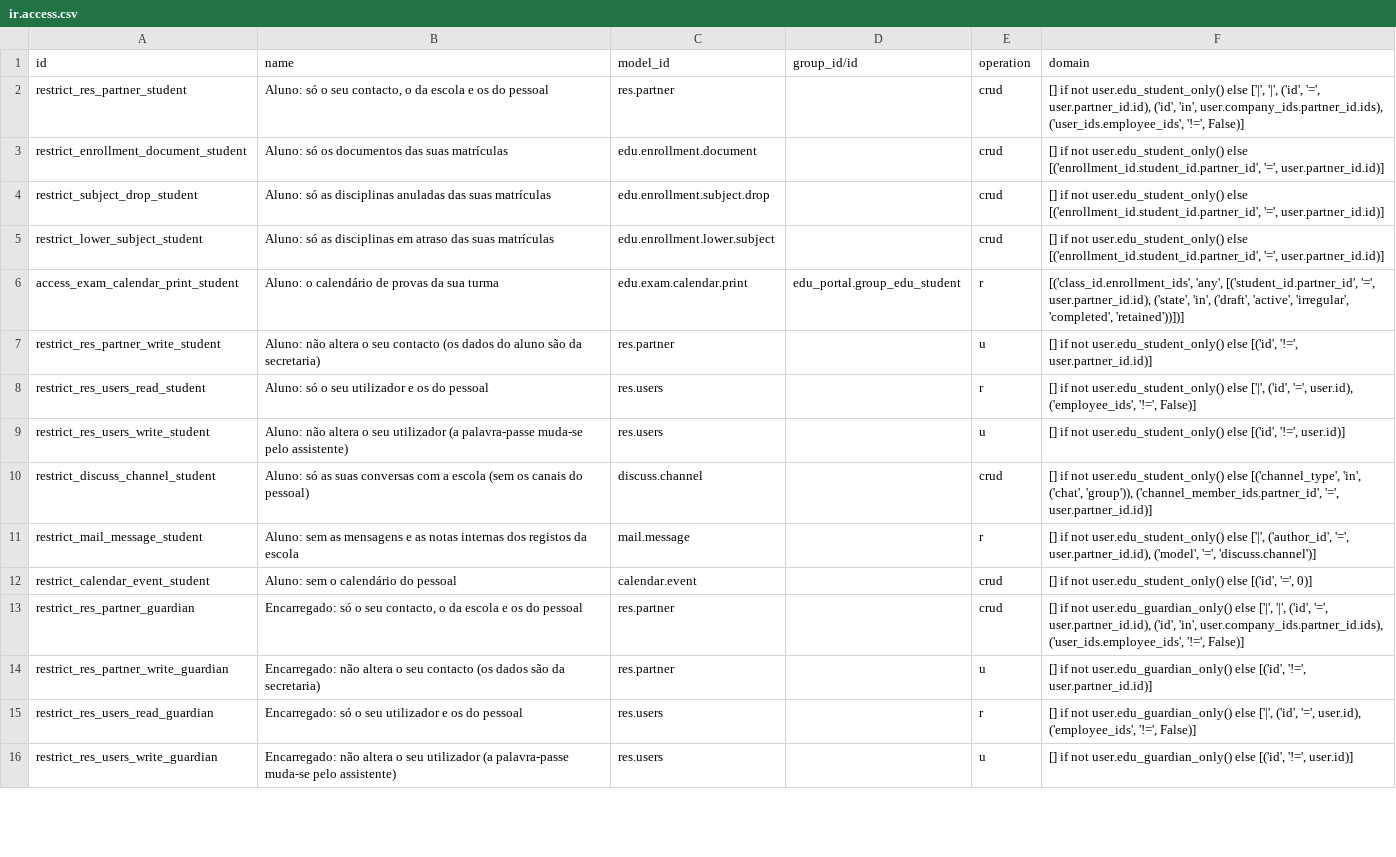
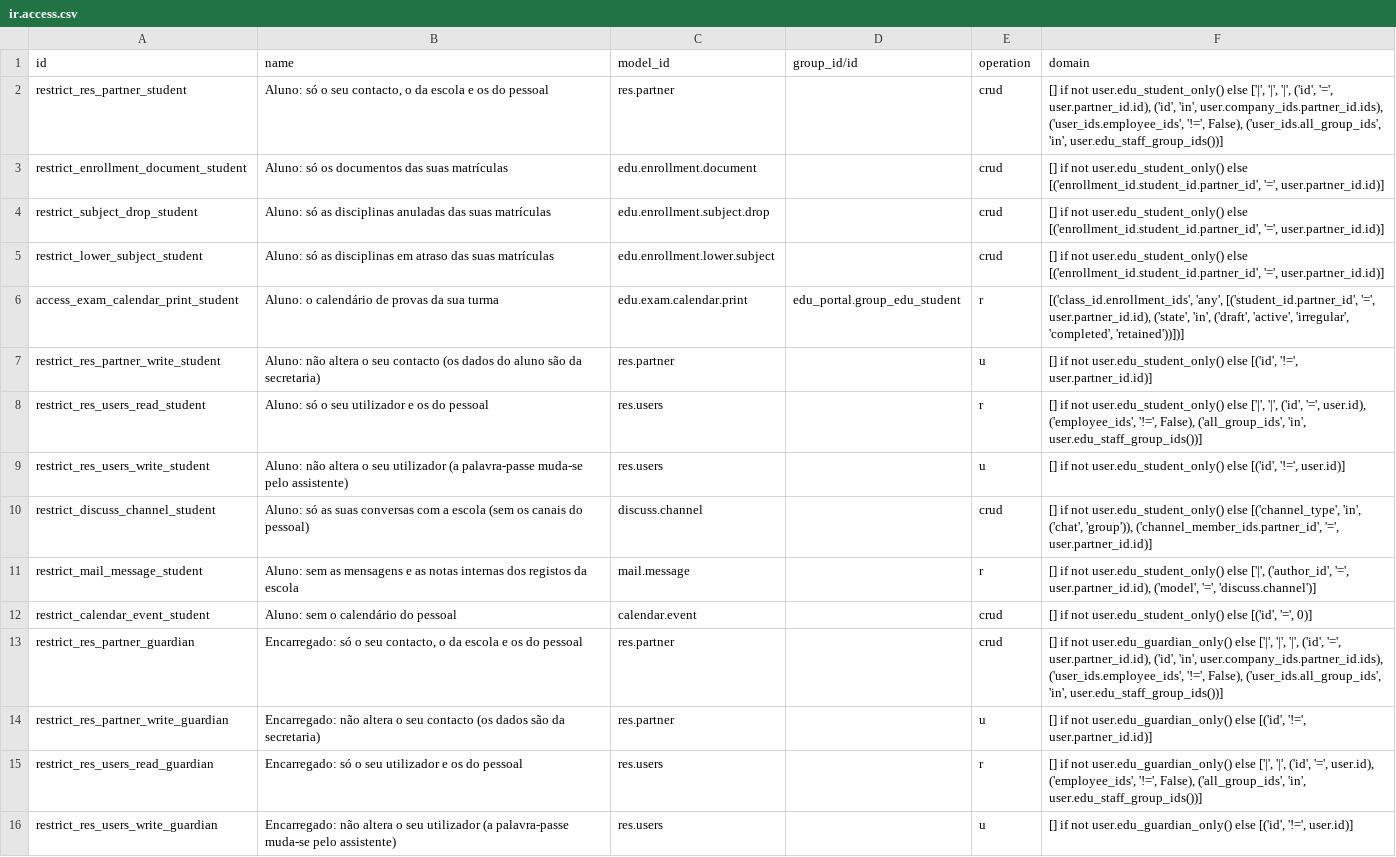
Before and after one commit to znattechnology/kututa-erp, a CSV file: custom_addons/edu_portal/security/ir.access.csv, drawn as a sheet; only a part is shown.

```diff
--- a/custom_addons/edu_portal/security/ir.access.csv
+++ b/custom_addons/edu_portal/security/ir.access.csv
@@ -1,3 +1,3 @@
 id,name,model_id,group_id/id,operation,domain
-restrict_res_partner_student,"Aluno: só o seu contacto, o da escola e os do pessoal",res.partner,,crud,"[] if not user.edu_student_only() else ['|', '|', ('id', '=', user.partner_id.id), ('id', 'in', user.company_ids.partner_id.ids), ('user_ids.employee_ids', '!=', False)]"
+restrict_res_partner_student,"Aluno: só o seu contacto, o da escola e os do pessoal",res.partner,,crud,"[] if not user.edu_student_only() else ['|', '|', '|', ('id', '=', user.partner_id.id), ('id', 'in', user.company_ids.partner_id.ids), ('user_ids.employee_ids', '!=', False), ('user_ids.all_group_ids', 'in', user.edu_staff_group_ids())]"
 restrict_enrollment_document_student,Aluno: só os documentos das suas matrículas,edu.enrollment.document,,crud,"[] if not user.edu_student_only() else [('enrollment_id.student_id.partner_id', '=', user.partner_id.id)]"
@@ -7,3 +7,3 @@ access_exam_calendar_print_student,Aluno: o calendário de provas da sua turma,e
 restrict_res_partner_write_student,"Aluno: não altera o seu contacto (os dados do aluno são da secretaria)",res.partner,,u,"[] if not user.edu_student_only() else [('id', '!=', user.partner_id.id)]"
-restrict_res_users_read_student,"Aluno: só o seu utilizador e os do pessoal",res.users,,r,"[] if not user.edu_student_only() else ['|', ('id', '=', user.id), ('employee_ids', '!=', False)]"
+restrict_res_users_read_student,"Aluno: só o seu utilizador e os do pessoal",res.users,,r,"[] if not user.edu_student_only() else ['|', '|', ('id', '=', user.id), ('employee_ids', '!=', False), ('all_group_ids', 'in', user.edu_staff_group_ids())]"
 restrict_res_users_write_student,"Aluno: não altera o seu utilizador (a palavra-passe muda-se pelo assistente)",res.users,,u,"[] if not user.edu_student_only() else [('id', '!=', user.id)]"
@@ -12,5 +12,5 @@ restrict_mail_message_student,Aluno: sem as mensagens e as notas internas dos re
 restrict_calendar_event_student,Aluno: sem o calendário do pessoal,calendar.event,,crud,"[] if not user.edu_student_only() else [('id', '=', 0)]"
-restrict_res_partner_guardian,"Encarregado: só o seu contacto, o da escola e os do pessoal",res.partner,,crud,"[] if not user.edu_guardian_only() else ['|', '|', ('id', '=', user.partner_id.id), ('id', 'in', user.company_ids.partner_id.ids), ('user_ids.employee_ids', '!=', False)]"
+restrict_res_partner_guardian,"Encarregado: só o seu contacto, o da escola e os do pessoal",res.partner,,crud,"[] if not user.edu_guardian_only() else ['|', '|', '|', ('id', '=', user.partner_id.id), ('id', 'in', user.company_ids.partner_id.ids), ('user_ids.employee_ids', '!=', False), ('user_ids.all_group_ids', 'in', user.edu_staff_group_ids())]"
 restrict_res_partner_write_guardian,"Encarregado: não altera o seu contacto (os dados são da secretaria)",res.partner,,u,"[] if not user.edu_guardian_only() else [('id', '!=', user.partner_id.id)]"
-restrict_res_users_read_guardian,"Encarregado: só o seu utilizador e os do pessoal",res.users,,r,"[] if not user.edu_guardian_only() else ['|', ('id', '=', user.id), ('employee_ids', '!=', False)]"
+restrict_res_users_read_guardian,"Encarregado: só o seu utilizador e os do pessoal",res.users,,r,"[] if not user.edu_guardian_only() else ['|', '|', ('id', '=', user.id), ('employee_ids', '!=', False), ('all_group_ids', 'in', user.edu_staff_group_ids())]"
 restrict_res_users_write_guardian,"Encarregado: não altera o seu utilizador (a palavra-passe muda-se pelo assistente)",res.users,,u,"[] if not user.edu_guardian_only() else [('id', '!=', user.id)]"
```
Also changed, not shown: 5 other files.
